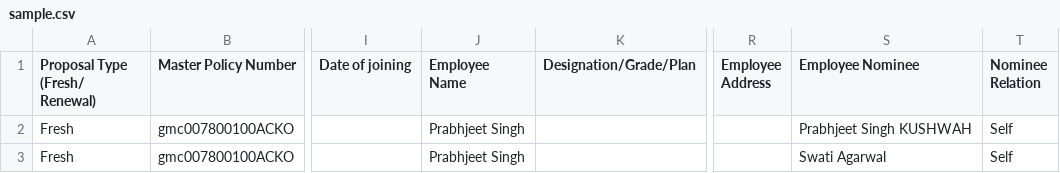
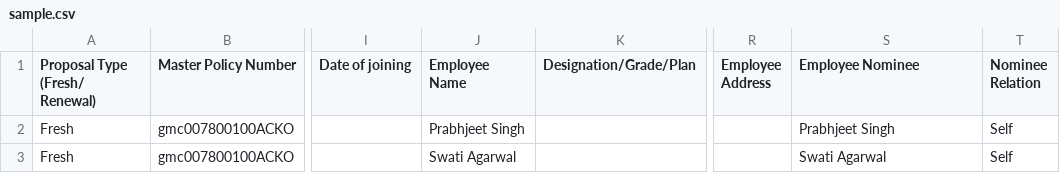
Before and after one commit to prabhacko/test, a CSV file: sample.csv, drawn as a sheet; only a part is shown, gaps mark what is left out; the diff names each change by its address in the sheet, - before the commit and + after, or states it on an @@ line.

Commit message:
Update sample.csv

```diff
--- a/sample.csv
+++ b/sample.csv
-S2 (Employee Nominee): Prabhjeet Singh KUSHWAH
+S2 (Employee Nominee): Prabhjeet Singh
-J3 (Employee Name): Prabhjeet Singh
+J3 (Employee Name): Swati Agarwal
```
